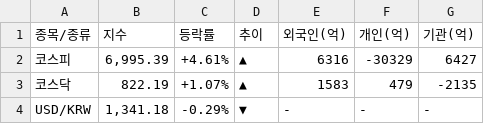
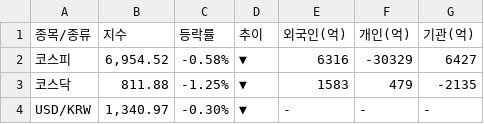
Before and after one commit to k2000kms-del/gd3-market-hub, a CSV file: data/df_market_summary.csv, drawn as a sheet.

Commit message:
fix(market): resolve ETF filter case-sensitivity, sync real-time Kospi/Kosdaq indices from Naver API

```diff
--- a/data/df_market_summary.csv
+++ b/data/df_market_summary.csv
@@ -1,4 +1,4 @@
 종목/종류,지수,등락률,추이,외국인(억),개인(억),기관(억)
-코스피,"6,995.39",+4.61%,▲,6316,-30329,6427
-코스닥,822.19,+1.07%,▲,1583,479,-2135
-USD/KRW,"1,341.18",-0.29%,▼,-,-,-
+코스피,"6,954.52",-0.58%,▼,6316,-30329,6427
+코스닥,811.88,-1.25%,▼,1583,479,-2135
+USD/KRW,"1,340.97",-0.30%,▼,-,-,-
```
Also changed, not shown: 3 other files.
